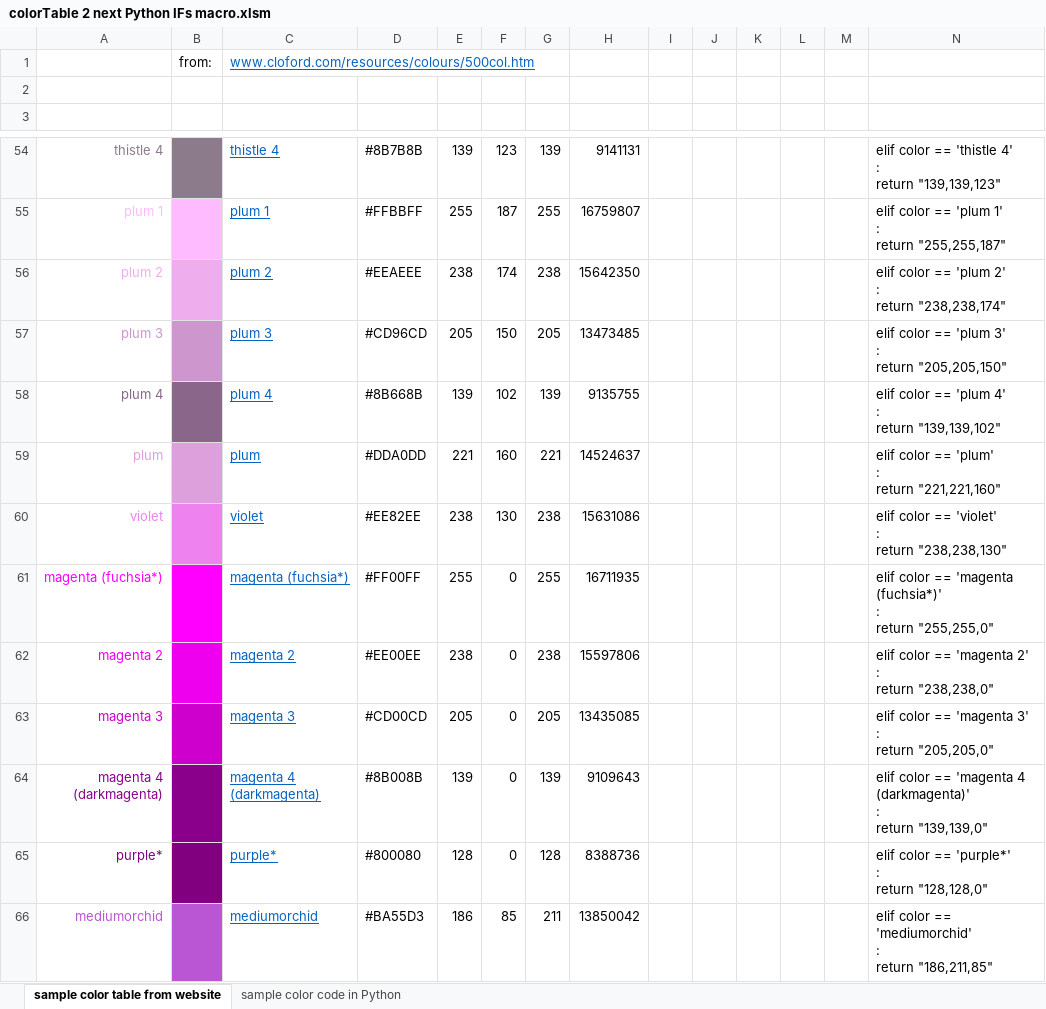
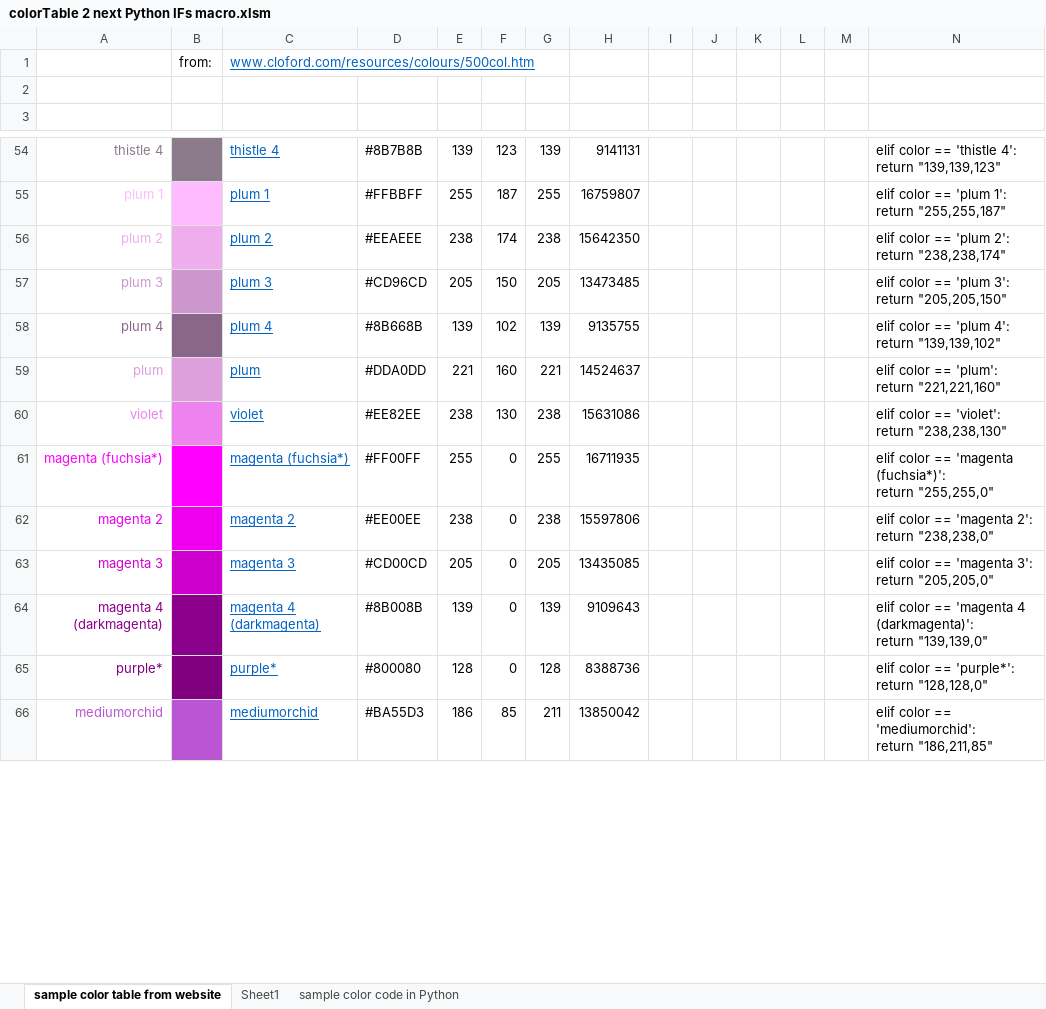
Before and after one commit to KevinStirling/Illuminate, an Excel workbook: colorTable 2 next Python IFs macro.xlsm, sheet sample color table from website, drawn as a sheet; only a part is shown, gaps mark what is left out; values as stored, in another font and other column widths than the file's, no borders; charts and pictures not drawn; ↵ is a line break in a cell; the diff covers the shown part only; the diff names each change by its address in the sheet, - before the commit and + after, or states it on an @@ line.

Commit message:
ELIF colors added (fixed spacing issue)
Fixed an issue where there was an extra line before the colon, (appeared
normal in Windows Notepad environment, but not in Python).

```diff
--- a/colorTable 2 next Python IFs macro.xlsm (sheet sample color table from website)
+++ b/colorTable 2 next Python IFs macro.xlsm (sheet sample color table from website)
+sheet tab: Sheet1
-N54: …== 'thistle 4' ↵ : ↵ return "139,139,123"
+N54: …== 'thistle 4': ↵ return "139,139,123"
-N55: elif color == 'plum 1' ↵ : ↵ return "255,255,187"
+N55: elif color == 'plum 1': ↵ return "255,255,187"
-N56: elif color == 'plum 2' ↵ : ↵ return "238,238,174"
+N56: elif color == 'plum 2': ↵ return "238,238,174"
-N57: elif color == 'plum 3' ↵ : ↵ return "205,205,150"
+N57: elif color == 'plum 3': ↵ return "205,205,150"
-N58: elif color == 'plum 4' ↵ : ↵ return "139,139,102"
+N58: elif color == 'plum 4': ↵ return "139,139,102"
-N59: elif color == 'plum' ↵ : ↵ return "221,221,160"
+N59: elif color == 'plum': ↵ return "221,221,160"
-N60: elif color == 'violet' ↵ : ↵ return "238,238,130"
+N60: elif color == 'violet': ↵ return "238,238,130"
-N61: …== 'magenta (fuchsia*)' ↵ : ↵ return "255,255,0"
+N61: …== 'magenta (fuchsia*)': ↵ return "255,255,0"
-N62: …== 'magenta 2' ↵ : ↵ return "238,238,0"
+N62: …== 'magenta 2': ↵ return "238,238,0"
-N63: …== 'magenta 3' ↵ : ↵ return "205,205,0"
+N63: …== 'magenta 3': ↵ return "205,205,0"
-N64: …'magenta 4 (darkmagenta)' ↵ : ↵ return "139,139,0"
+N64: …'magenta 4 (darkmagenta)': ↵ return "139,139,0"
-N65: elif color == 'purple*' ↵ : ↵ return "128,128,0"
+N65: elif color == 'purple*': ↵ return "128,128,0"
-N66: …color == 'mediumorchid' ↵ : ↵ return "186,211,85"
+N66: …color == 'mediumorchid': ↵ return "186,211,85"
```
Also changed, not shown: 541 edited cells elsewhere in this sheet, 1 other file.
